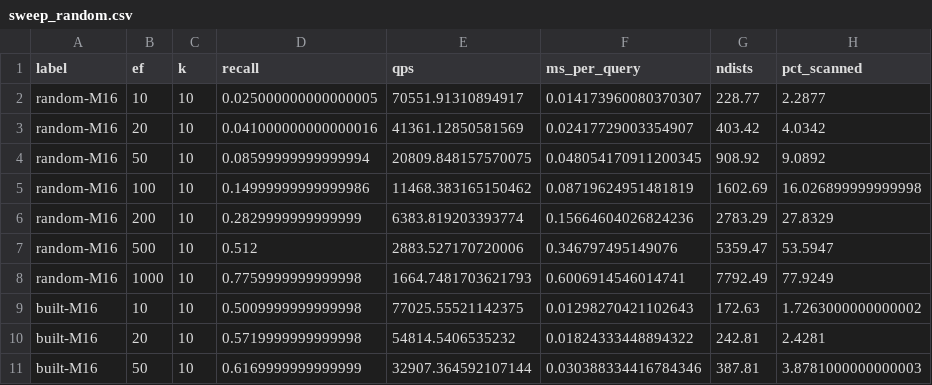
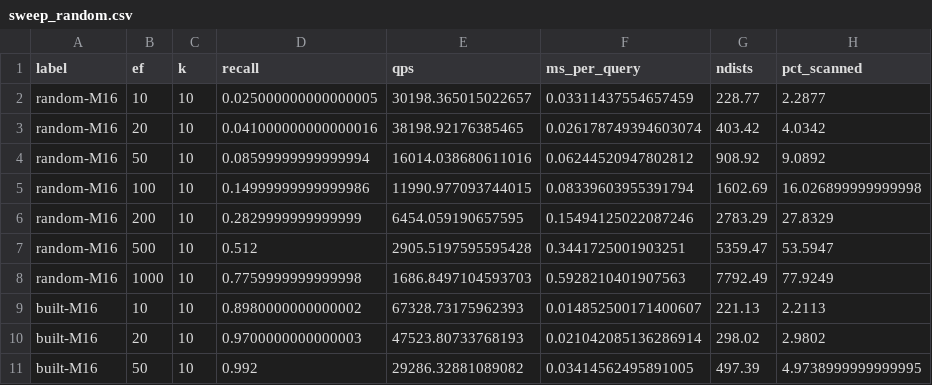
Before and after one commit to dennyroy2/vector-search, a CSV file: benchmarks/results/sweep_random.csv, drawn as a sheet; only a part is shown; the diff covers the shown part only.

Commit message:
Modified graph.c to incorporate NSW concepts (basically built it), created helper functions for it and tested using test_nsw.c. recall@10 reached ceiling of 1.000 (vs 0.665 from earlier) and qps has increased as well (8.5 times bruteforce). Graph has 99.9% connectivity now (vs ~50% without nsw)

```diff
--- a/benchmarks/results/sweep_random.csv
+++ b/benchmarks/results/sweep_random.csv
@@ -1,11 +1,11 @@
 label,ef,k,recall,qps,ms_per_query,ndists,pct_scanned
-random-M16,10,10,0.025000000000000005,70551.91310894917,0.014173960080370307,228.77,2.2877
-random-M16,20,10,0.041000000000000016,41361.12850581569,0.02417729003354907,403.42,4.0342
-random-M16,50,10,0.08599999999999994,20809.848157570075,0.048054170911200345,908.92,9.0892
-random-M16,100,10,0.14999999999999986,11468.383165150462,0.08719624951481819,1602.69,16.026899999999998
-random-M16,200,10,0.2829999999999999,6383.819203393774,0.15664604026824236,2783.29,27.8329
-random-M16,500,10,0.512,2883.527170720006,0.346797495149076,5359.47,53.5947
-random-M16,1000,10,0.7759999999999998,1664.7481703621793,0.6006914546014741,7792.49,77.9249
-built-M16,10,10,0.5009999999999998,77025.55521142375,0.01298270421102643,172.63,1.7263000000000002
-built-M16,20,10,0.5719999999999998,54814.5406535232,0.01824333448894322,242.81,2.4281
-built-M16,50,10,0.6169999999999999,32907.364592107144,0.030388334416784346,387.81,3.8781000000000003
+random-M16,10,10,0.025000000000000005,30198.365015022657,0.03311437554657459,228.77,2.2877
+random-M16,20,10,0.041000000000000016,38198.92176385465,0.026178749394603074,403.42,4.0342
+random-M16,50,10,0.08599999999999994,16014.038680611016,0.06244520947802812,908.92,9.0892
+random-M16,100,10,0.14999999999999986,11990.977093744015,0.08339603955391794,1602.69,16.026899999999998
+random-M16,200,10,0.2829999999999999,6454.059190657595,0.15494125022087246,2783.29,27.8329
+random-M16,500,10,0.512,2905.5197595595428,0.3441725001903251,5359.47,53.5947
+random-M16,1000,10,0.7759999999999998,1686.8497104593703,0.5928210401907563,7792.49,77.9249
+built-M16,10,10,0.8980000000000002,67328.73175962393,0.014852500171400607,221.13,2.2113
+built-M16,20,10,0.9700000000000003,47523.80733768193,0.021042085136286914,298.02,2.9802
+built-M16,50,10,0.992,29286.32881089082,0.03414562495891005,497.39,4.9738999999999995
```
Also changed, not shown: 22 edited cells elsewhere in this file, 5 other files.
